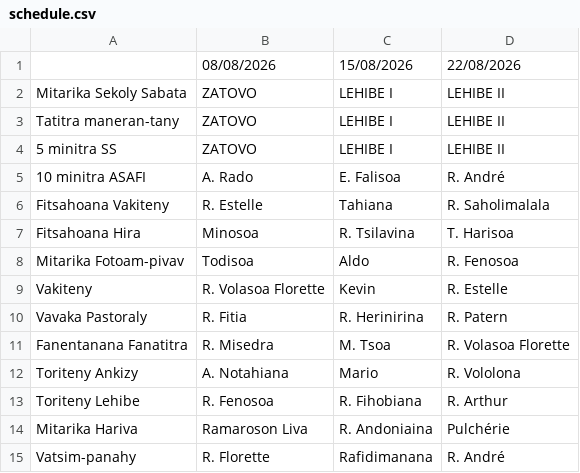
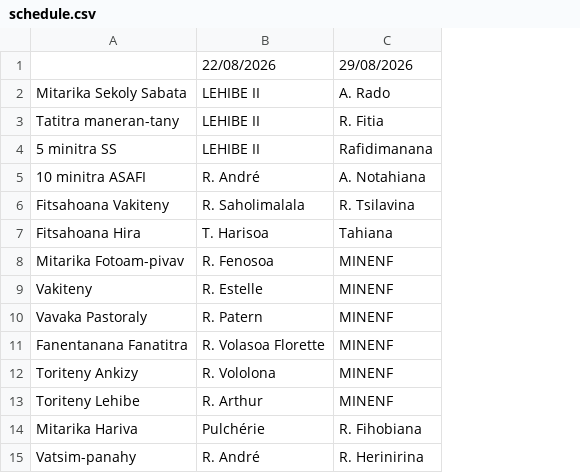
Before and after one commit to nainaw/fanompo, a CSV file: schedule.csv, drawn as a sheet; removed rows and columns are numbered as before the commit, all else as after; the diff names each change by its address in the sheet, - before the commit and + after, or states it on an @@ line.

Commit message:
Update schedule from Google Sheets (21/08/2026 11:42:57)

```diff
--- a/schedule.csv
+++ b/schedule.csv
-column B, rows 1-15: 08/08/2026 | ZATOVO | ZATOVO | ZATOVO | A. Rado | R. Estelle | Minosoa | Todisoa | R. Volasoa Florette | R. Fitia | R. Misedra | A. Notahiana | R. Fenosoa | Ramaroson Liva | R. Florette
-column C, rows 1-15: 15/08/2026 | LEHIBE I | LEHIBE I | LEHIBE I | E. Falisoa | Tahiana | R. Tsilavina | Aldo | Kevin | R. Herinirina | M. Tsoa | Mario | R. Fihobiana | R. Andoniaina | Rafidimanana
+column C, rows 1-15: 29/08/2026 | A. Rado | R. Fitia | Rafidimanana | A. Notahiana | R. Tsilavina | Tahiana | MINENF | MINENF | MINENF | MINENF | MINENF | MINENF | R. Fihobiana | R. Herinirina
```
